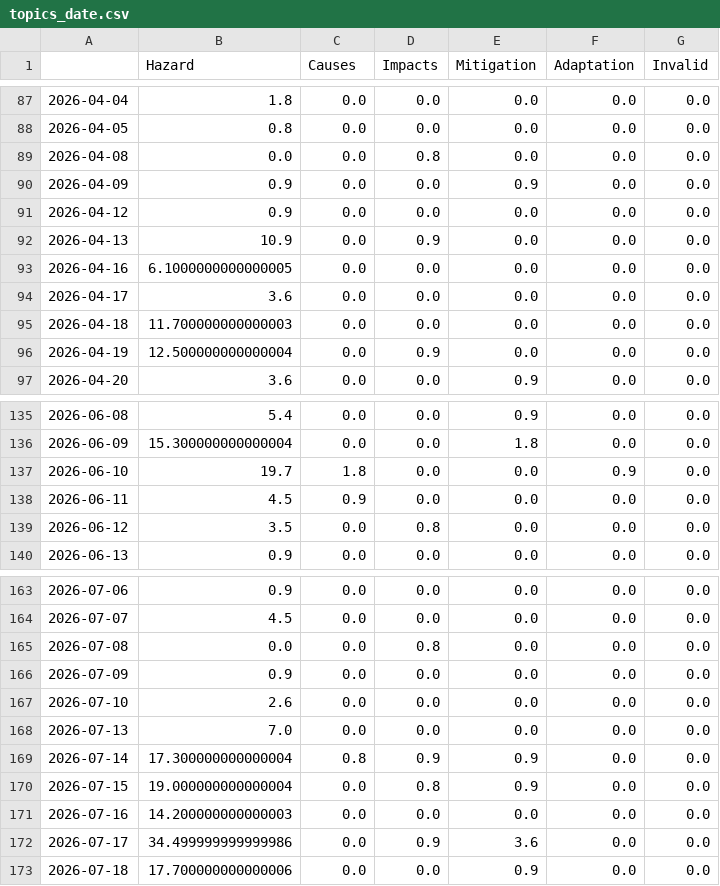
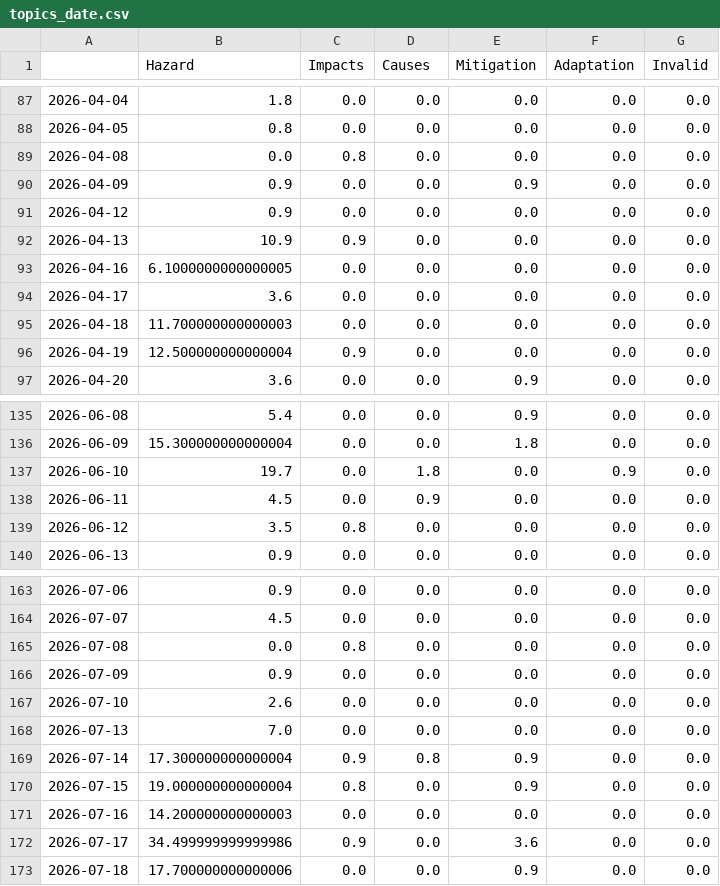
Before and after one commit to friedhumb-news/thunderstormIsComing, a CSV file: csv/topics_date.csv, drawn as a sheet; only a part is shown, gaps mark what is left out; the diff covers the shown part only.

```diff
--- a/csv/topics_date.csv
+++ b/csv/topics_date.csv
@@ -1 +1 @@
-,Hazard,Causes,Impacts,Mitigation,Adaptation,Invalid
+,Hazard,Impacts,Causes,Mitigation,Adaptation,Invalid
@@ -88,6 +88,6 @@
 2026-04-05,0.8,0.0,0.0,0.0,0.0,0.0
-2026-04-08,0.0,0.0,0.8,0.0,0.0,0.0
+2026-04-08,0.0,0.8,0.0,0.0,0.0,0.0
 2026-04-09,0.9,0.0,0.0,0.9,0.0,0.0
 2026-04-12,0.9,0.0,0.0,0.0,0.0,0.0
-2026-04-13,10.9,0.0,0.9,0.0,0.0,0.0
+2026-04-13,10.9,0.9,0.0,0.0,0.0,0.0
 2026-04-16,6.1000000000000005,0.0,0.0,0.0,0.0,0.0
@@ -95,3 +95,3 @@
 2026-04-18,11.700000000000003,0.0,0.0,0.0,0.0,0.0
-2026-04-19,12.500000000000004,0.0,0.9,0.0,0.0,0.0
+2026-04-19,12.500000000000004,0.9,0.0,0.0,0.0,0.0
 2026-04-20,3.6,0.0,0.0,0.9,0.0,0.0
@@ -136,5 +136,5 @@
 2026-06-09,15.300000000000004,0.0,0.0,1.8,0.0,0.0
-2026-06-10,19.7,1.8,0.0,0.0,0.9,0.0
-2026-06-11,4.5,0.9,0.0,0.0,0.0,0.0
-2026-06-12,3.5,0.0,0.8,0.0,0.0,0.0
+2026-06-10,19.7,0.0,1.8,0.0,0.9,0.0
+2026-06-11,4.5,0.0,0.9,0.0,0.0,0.0
+2026-06-12,3.5,0.8,0.0,0.0,0.0,0.0
 2026-06-13,0.9,0.0,0.0,0.0,0.0,0.0
@@ -164,3 +164,3 @@
 2026-07-07,4.5,0.0,0.0,0.0,0.0,0.0
-2026-07-08,0.0,0.0,0.8,0.0,0.0,0.0
+2026-07-08,0.0,0.8,0.0,0.0,0.0,0.0
 2026-07-09,0.9,0.0,0.0,0.0,0.0,0.0
@@ -168,6 +168,6 @@
 2026-07-13,7.0,0.0,0.0,0.0,0.0,0.0
-2026-07-14,17.300000000000004,0.8,0.9,0.9,0.0,0.0
-2026-07-15,19.000000000000004,0.0,0.8,0.9,0.0,0.0
+2026-07-14,17.300000000000004,0.9,0.8,0.9,0.0,0.0
+2026-07-15,19.000000000000004,0.8,0.0,0.9,0.0,0.0
 2026-07-16,14.200000000000003,0.0,0.0,0.0,0.0,0.0
-2026-07-17,34.499999999999986,0.0,0.9,3.6,0.0,0.0
+2026-07-17,34.499999999999986,0.9,0.0,3.6,0.0,0.0
 2026-07-18,17.700000000000006,0.0,0.0,0.9,0.0,0.0
```
Also changed, not shown: 38 edited cells elsewhere in this file, 4 other files.
